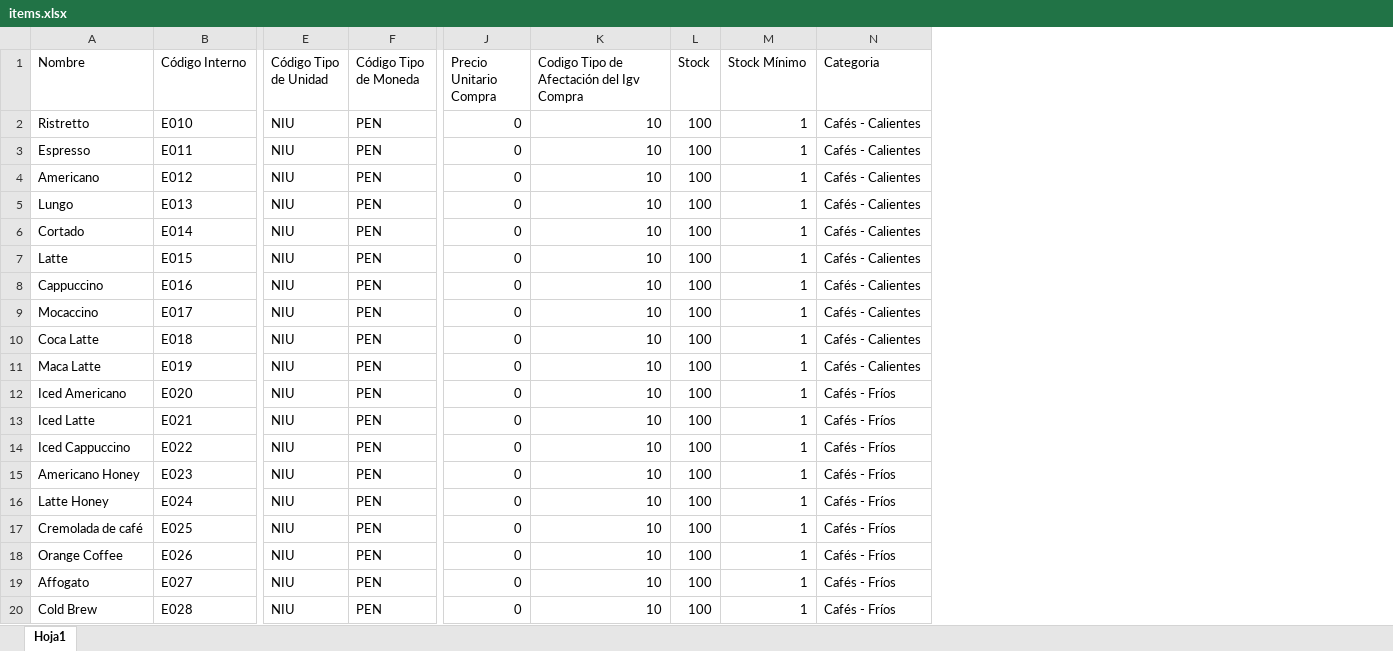
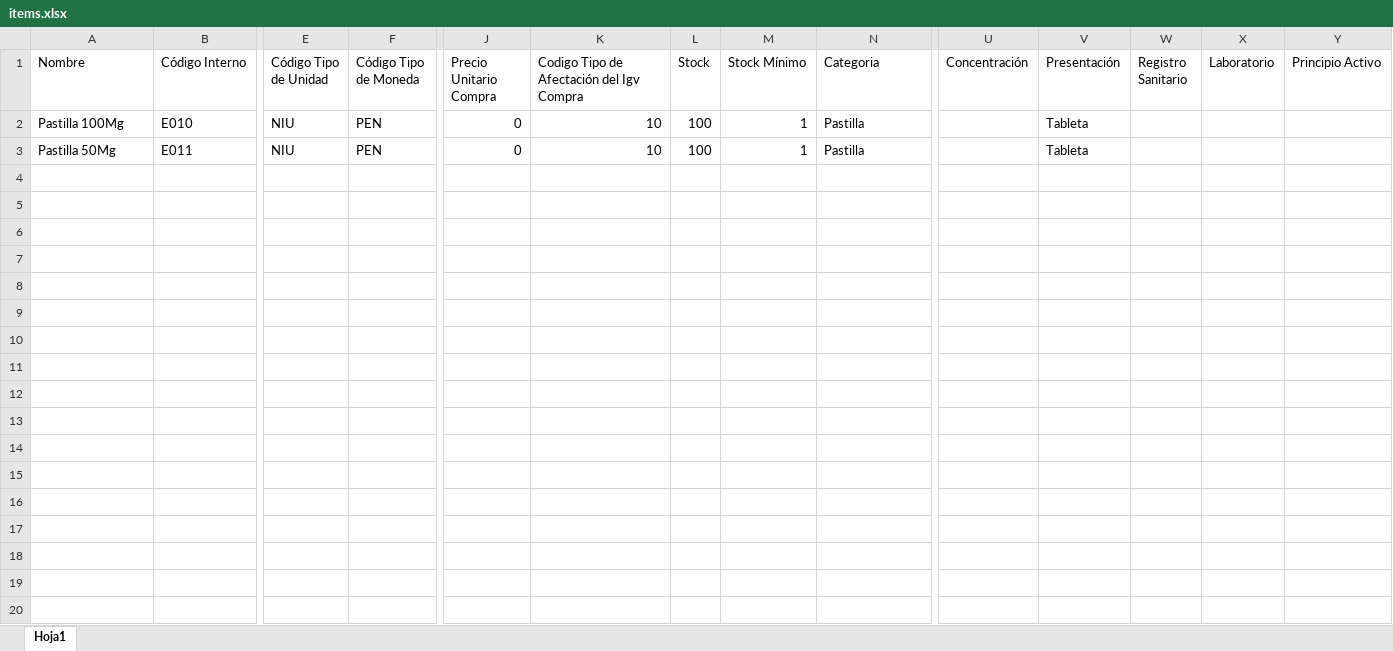
Before and after one commit to Jhorxd/costa_produccion, an Excel workbook: public/formats/items.xlsx, sheet Hoja1, drawn as a sheet; only a part is shown, gaps mark what is left out; values as stored, in another font and other column widths than the file's, no borders; removed rows and columns are numbered as before the commit, all else as after; rows hold the shown columns only; the diff covers the shown part only; the diff names each change by its address in the sheet, - before the commit and + after, or states it on an @@ line.

Commit message:
Se cambia formato de excel para que puedan importar productos y acepta nulos en una variable para importar

```diff
--- a/public/formats/items.xlsx (sheet Hoja1)
+++ b/public/formats/items.xlsx (sheet Hoja1)
+column U (Concentración), empty
+column V (Presentación), rows 2-3: Tableta | Tableta
+column W (Registro Sanitario), empty
+column X (Laboratorio), empty
+column Y (Principio Activo), empty
-A2 (Nombre): Ristretto
+A2 (Nombre): Pastilla 100Mg
-N2:N3 (Categoria): Cafés - Calientes
+N2:N3 (Categoria): Pastilla
-A3 (Nombre): Espresso
+A3 (Nombre): Pastilla 50Mg
-row 4: Americano | E012 | NIU | PEN | 0 | 10 | 100 | 1 | Cafés - Calientes
-row 5: Lungo | E013 | NIU | PEN | 0 | 10 | 100 | 1 | Cafés - Calientes
-row 6: Cortado | E014 | NIU | PEN | 0 | 10 | 100 | 1 | Cafés - Calientes
-row 7: Latte | E015 | NIU | PEN | 0 | 10 | 100 | 1 | Cafés - Calientes
-row 8: Cappuccino | E016 | NIU | PEN | 0 | 10 | 100 | 1 | Cafés - Calientes
-row 9: Mocaccino | E017 | NIU | PEN | 0 | 10 | 100 | 1 | Cafés - Calientes
-row 10: Coca Latte | E018 | NIU | PEN | 0 | 10 | 100 | 1 | Cafés - Calientes
-row 11: Maca Latte | E019 | NIU | PEN | 0 | 10 | 100 | 1 | Cafés - Calientes
-row 12: Iced Americano | E020 | NIU | PEN | 0 | 10 | 100 | 1 | Cafés - Fríos
-row 13: Iced Latte | E021 | NIU | PEN | 0 | 10 | 100 | 1 | Cafés - Fríos
-row 14: Iced Cappuccino | E022 | NIU | PEN | 0 | 10 | 100 | 1 | Cafés - Fríos
-row 15: Americano Honey | E023 | NIU | PEN | 0 | 10 | 100 | 1 | Cafés - Fríos
-row 16: Latte Honey | E024 | NIU | PEN | 0 | 10 | 100 | 1 | Cafés - Fríos
-row 17: Cremolada de café | E025 | NIU | PEN | 0 | 10 | 100 | 1 | Cafés - Fríos
-row 18: Orange Coffee | E026 | NIU | PEN | 0 | 10 | 100 | 1 | Cafés - Fríos
-row 19: Affogato | E027 | NIU | PEN | 0 | 10 | 100 | 1 | Cafés - Fríos
-row 20: Cold Brew | E028 | NIU | PEN | 0 | 10 | 100 | 1 | Cafés - Fríos
```
Also changed, not shown: 72 removed rows elsewhere in this sheet, 1 other file.
